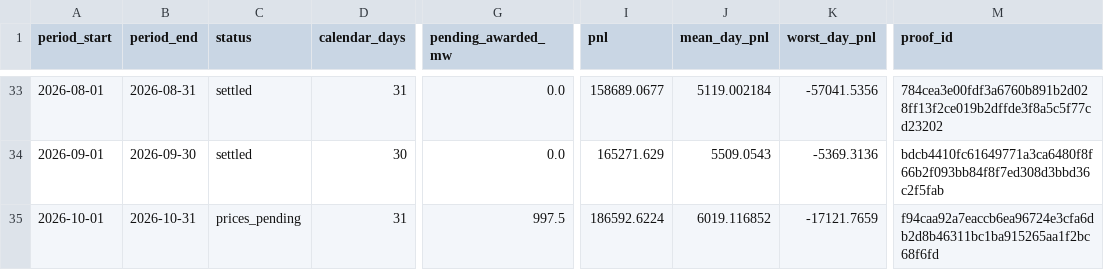
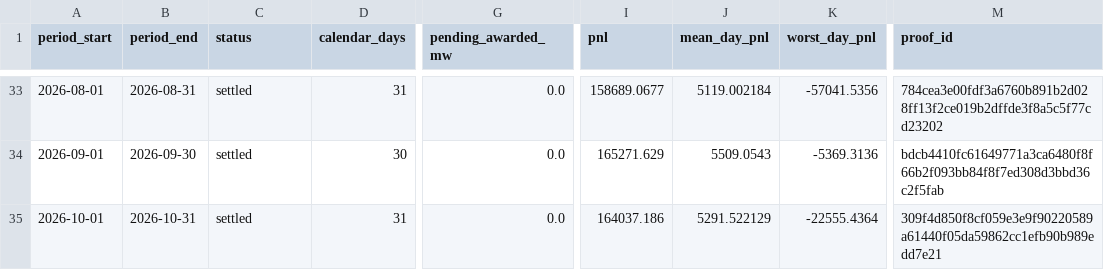
Before and after one commit to jameskim247/ptp-track-record, a CSV file: data/pairs-100/monthly.csv, drawn as a sheet; only a part is shown, gaps mark what is left out; the diff names each change by its address in the sheet, - before the commit and + after, or states it on an @@ line.

```diff
--- a/data/pairs-100/monthly.csv
+++ b/data/pairs-100/monthly.csv
-C35 (status): prices_pending
+C35 (status): settled
-G35 (pending_awarded_mw): 997.5
+G35 (pending_awarded_mw): 0.0
-I35 (pnl): 186592.6224
+I35 (pnl): 164037.186
-J35 (mean_day_pnl): 6019.116852
+J35 (mean_day_pnl): 5291.522129
-K35 (worst_day_pnl): -17121.7659
+K35 (worst_day_pnl): -22555.4364
-M35 (proof_id): f94caa92a7eaccb6ea96724e3cfa6db2d8b46311bc1ba915265aa1f2bc68f6fd
+M35 (proof_id): 309f4d850f8cf059e3e9f90220589a61440f05da59862cc1efb90b989edd7e21
```
Also changed, not shown: data/pairs-100/summary.csv, data/pairs-100/weekly.csv, 12 other files.
